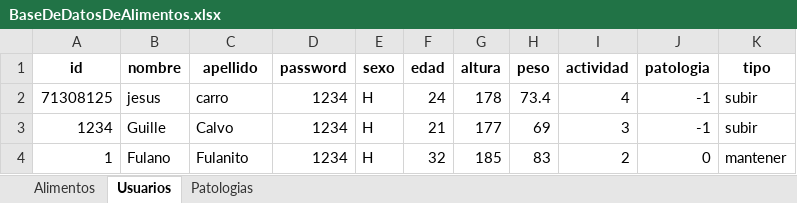
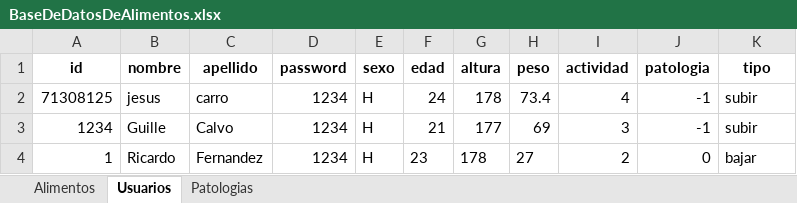
Before and after one commit to jct0024/HealthApp, an Excel workbook: BaseDeDatosDeAlimentos.xlsx, sheet Usuarios, drawn as a sheet; values as stored, in another font and other column widths than the file's, no borders; the diff names each change by its address in the sheet, - before the commit and + after, or states it on an @@ line.

```diff
--- a/BaseDeDatosDeAlimentos.xlsx (sheet Usuarios)
+++ b/BaseDeDatosDeAlimentos.xlsx (sheet Usuarios)
-B4 (nombre): Fulano
+B4 (nombre): Ricardo
-C4 (apellido): Fulanito
+C4 (apellido): Fernandez
-F4 (edad): 32
+F4 (edad): 23
-G4 (altura): 185
+G4 (altura): 178
-H4 (peso): 83
+H4 (peso): 27
-K4 (tipo): mantener
+K4 (tipo): bajar
```
Also changed, not shown: 3 other files.
